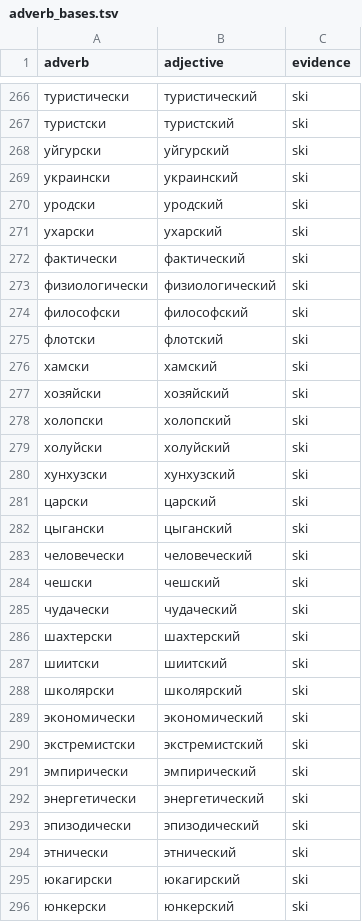
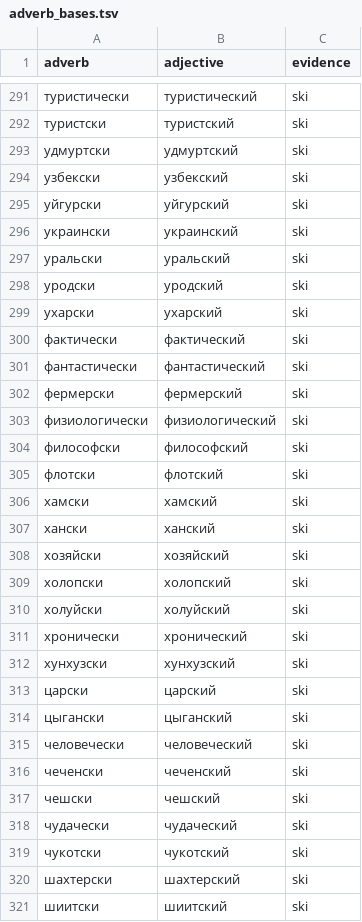
Before and after one commit to andrewgark/interoves_django, a TSV file: games/puzzles/censorly/lexical/data/adverb_bases.tsv, drawn as a sheet; only a part is shown, gaps mark what is left out; the shorter side is filled out with more unchanged rows; the diff covers the shown part only.

```diff
--- a/games/puzzles/censorly/lexical/data/adverb_bases.tsv
+++ b/games/puzzles/censorly/lexical/data/adverb_bases.tsv
@@ -267,4 +292,7 @@ adverb	adjective	evidence
 туристски	туристский	ski
+удмуртски	удмуртский	ski
+узбекски	узбекский	ski
 уйгурски	уйгурский	ski
 украински	украинский	ski
+уральски	уральский	ski
 уродски	уродский	ski
@@ -272,2 +300,4 @@ adverb	adjective	evidence
 фактически	фактический	ski
+фантастически	фантастический	ski
+фермерски	фермерский	ski
 физиологически	физиологический	ski
@@ -276,2 +306,3 @@ adverb	adjective	evidence
 хамски	хамский	ski
+хански	ханский	ski
 хозяйски	хозяйский	ski
@@ -279,2 +310,3 @@ adverb	adjective	evidence
 холуйски	холуйский	ski
+хронически	хронический	ski
 хунхузски	хунхузский	ski
@@ -283,4 +315,6 @@ adverb	adjective	evidence
 человечески	человеческий	ski
+чеченски	чеченский	ski
 чешски	чешский	ski
 чудачески	чудаческий	ski
+чукотски	чукотский	ski
 шахтерски	шахтерский	ski
```
Also changed, not shown: 28 added rows elsewhere in this file, games/puzzles/censorly/lexical/data/rejected_opaque_roots.tsv, games/puzzles/censorly/lexical/data/reviewed_nest_anchors.tsv, 6 other files.
